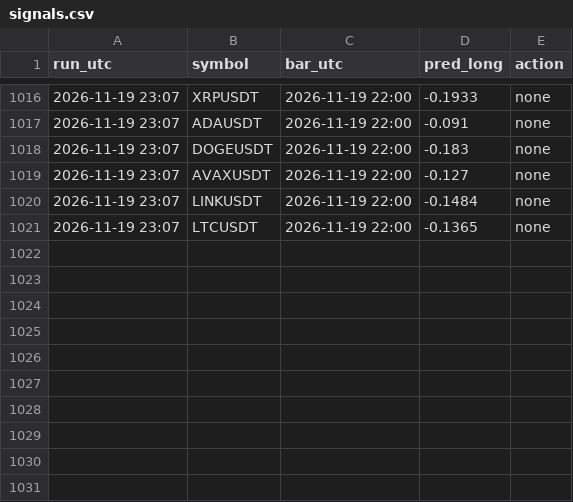
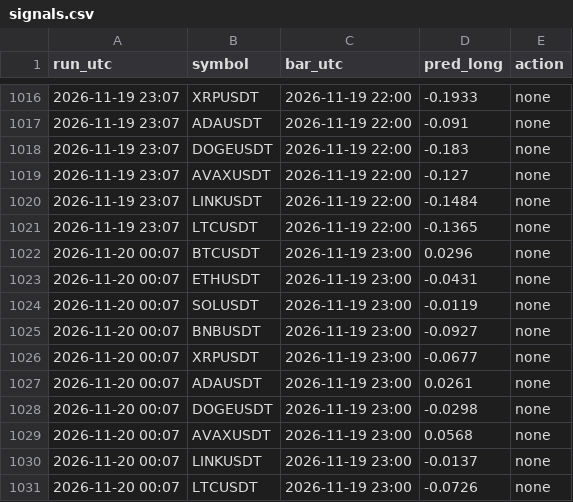
Before and after one commit to vimu41/ctm-ml-papertrader-, a CSV file: crypto/data/signals.csv, drawn as a sheet; only a part is shown, gaps mark what is left out; the diff names each change by its address in the sheet, - before the commit and + after, or states it on an @@ line.

```diff
--- a/crypto/data/signals.csv
+++ b/crypto/data/signals.csv
+row 1022: 2026-11-20 00:07 | BTCUSDT | 2026-11-19 23:00 | 0.0296 | none
+row 1023: 2026-11-20 00:07 | ETHUSDT | 2026-11-19 23:00 | -0.0431 | none
+row 1024: 2026-11-20 00:07 | SOLUSDT | 2026-11-19 23:00 | -0.0119 | none
+row 1025: 2026-11-20 00:07 | BNBUSDT | 2026-11-19 23:00 | -0.0927 | none
+row 1026: 2026-11-20 00:07 | XRPUSDT | 2026-11-19 23:00 | -0.0677 | none
+row 1027: 2026-11-20 00:07 | ADAUSDT | 2026-11-19 23:00 | 0.0261 | none
+row 1028: 2026-11-20 00:07 | DOGEUSDT | 2026-11-19 23:00 | -0.0298 | none
+row 1029: 2026-11-20 00:07 | AVAXUSDT | 2026-11-19 23:00 | 0.0568 | none
+row 1030: 2026-11-20 00:07 | LINKUSDT | 2026-11-19 23:00 | -0.0137 | none
+row 1031: 2026-11-20 00:07 | LTCUSDT | 2026-11-19 23:00 | -0.0726 | none
```
Also changed, not shown: crypto/data/whales.csv, data/signals.csv, 7 other files.
